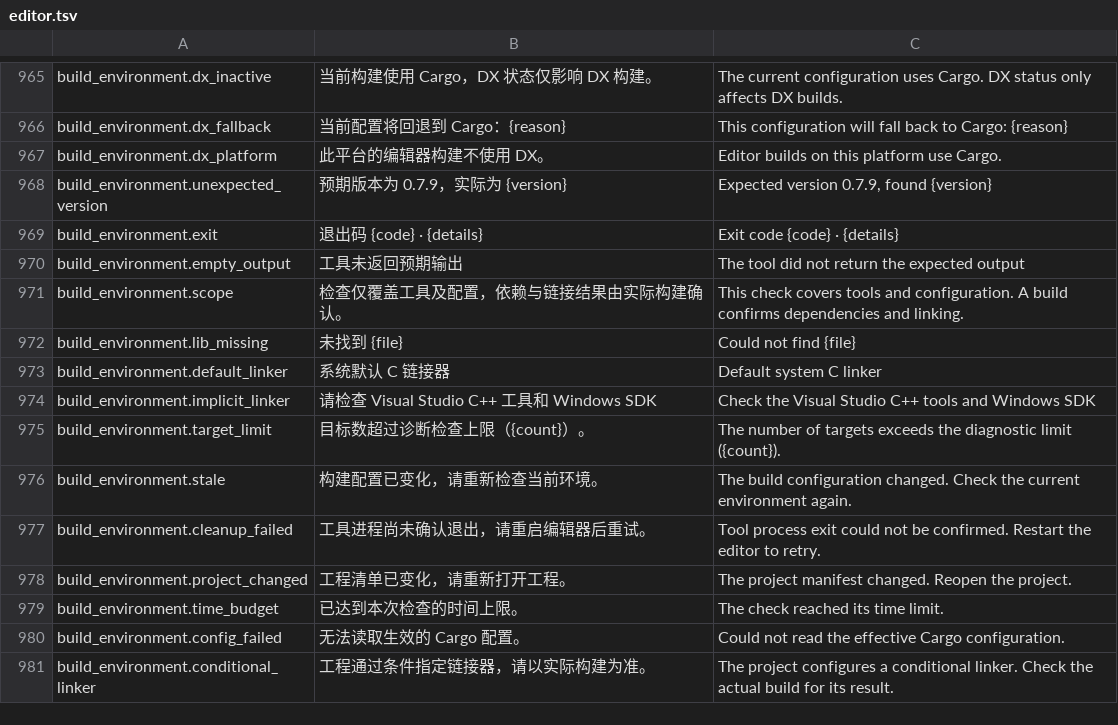
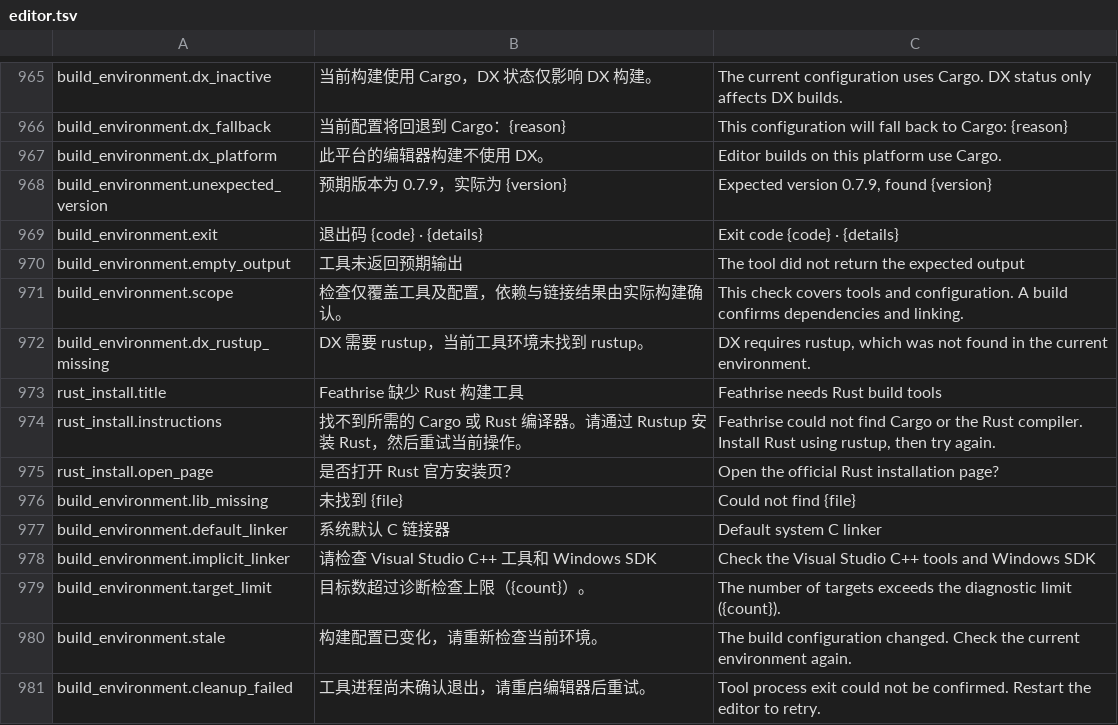
Before and after one commit to feathrise/feathrise, a TSV file: crates/feathrise_editor_ui/src/localization/editor.tsv, drawn as a sheet; only a part is shown, gaps mark what is left out; the shorter side is filled out with more unchanged rows; the diff names each change by its address in the sheet, - before the commit and + after, or states it on an @@ line.

Commit message:
fix(build): 补齐 Windows Rust 工具查找与安装提示
按显式配置、进程 PATH、Windows 登记环境和 Rustup 安装目录查找原生工具。
仅为本次子进程补齐找到的工具目录，新建、构建和环境检查共用解析规则。
DX 缺少 rustup 时回退到 Cargo，保留当前构建 profile。

查找不到所需 Cargo 或 rustc 时显示原生安装提示，提供 Rust 官方安装链接。
通过普通版和验收版编译检查及 10 项定向回归，实窗核对 PATH 兜底、弹窗链接和关闭回执。

```diff
--- a/crates/feathrise_editor_ui/src/localization/editor.tsv
+++ b/crates/feathrise_editor_ui/src/localization/editor.tsv
+row 972: build_environment.dx_rustup_missing | DX 需要 rustup，当前工具环境未找到 rustup。 | DX requires rustup, which was not found in the current environment.
+row 973: rust_install.title | Feathrise 缺少 Rust 构建工具 | Feathrise needs Rust build tools
+row 974: rust_install.instructions | 找不到所需的 Cargo 或 Rust 编译器。请通过 Rustup 安装 Rust，然后重试当前操作。 | Feathrise could not find Cargo or the Rust compiler. Install Rust using rustup, then try again.
+row 975: rust_install.open_page | 是否打开 Rust 官方安装页？ | Open the official Rust installation page?
```
Also changed, not shown: 16 other files.
